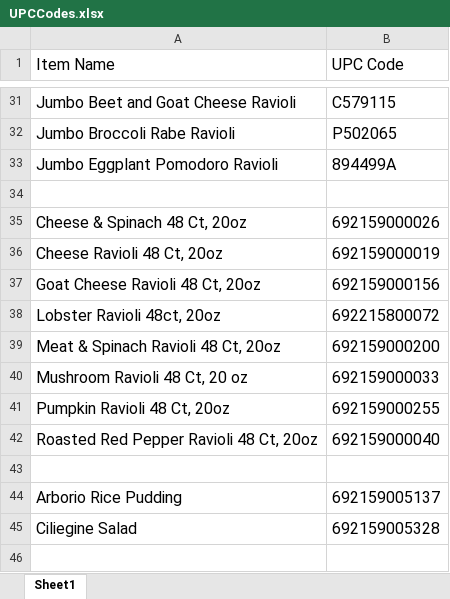
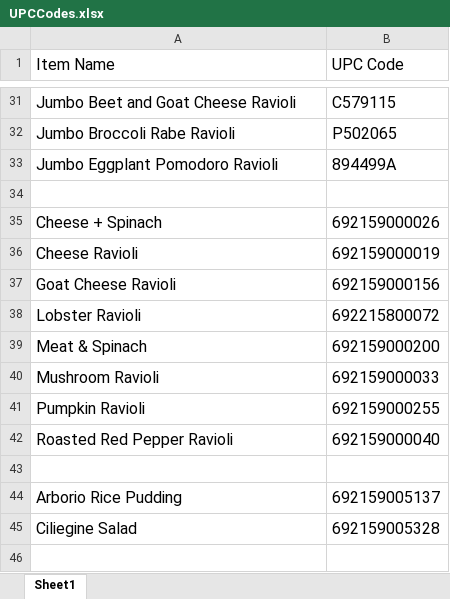
Before and after one commit to draffetto2024/raffettosBlueSystemAddons, an Excel workbook: CopyPastePackSrc/UPCCodes.xlsx, sheet Sheet1, drawn as a sheet; only a part is shown, gaps mark what is left out; values as stored, in another font and other column widths than the file's, no borders; the diff names each change by its address in the sheet, - before the commit and + after, or states it on an @@ line.

```diff
--- a/CopyPastePackSrc/UPCCodes.xlsx (sheet Sheet1)
+++ b/CopyPastePackSrc/UPCCodes.xlsx (sheet Sheet1)
-A35 (Item Name): Cheese & Spinach 48 Ct, 20oz
+A35 (Item Name): Cheese + Spinach
-A36 (Item Name): Cheese Ravioli 48 Ct, 20oz
+A36 (Item Name): Cheese Ravioli
-A37 (Item Name): Goat Cheese Ravioli 48 Ct, 20oz
+A37 (Item Name): Goat Cheese Ravioli
-A38 (Item Name): Lobster Ravioli 48ct, 20oz
+A38 (Item Name): Lobster Ravioli
-A39 (Item Name): Meat & Spinach Ravioli 48 Ct, 20oz
+A39 (Item Name): Meat & Spinach
-A40 (Item Name): Mushroom Ravioli 48 Ct, 20 oz
+A40 (Item Name): Mushroom Ravioli
-A41 (Item Name): Pumpkin Ravioli 48 Ct, 20oz
+A41 (Item Name): Pumpkin Ravioli
-A42 (Item Name): Roasted Red Pepper Ravioli 48 Ct, 20oz
+A42 (Item Name): Roasted Red Pepper Ravioli
```
Also changed, not shown: 5 other files.
